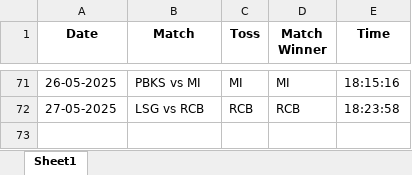
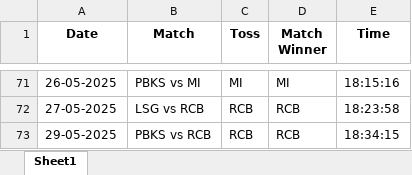
Before and after one commit to krshnavij/IPL_2025, an Excel workbook: predictions_apoorva.xlsx, sheet Sheet1, drawn as a sheet; only a part is shown, gaps mark what is left out; values as stored, in another font and other column widths than the file's, no borders; the diff names each change by its address in the sheet, - before the commit and + after, or states it on an @@ line.

Commit message:
Update user predictions

```diff
--- a/predictions_apoorva.xlsx (sheet Sheet1)
+++ b/predictions_apoorva.xlsx (sheet Sheet1)
+row 73: 29-05-2025 | PBKS vs RCB | RCB | RCB | 18:34:15
```
